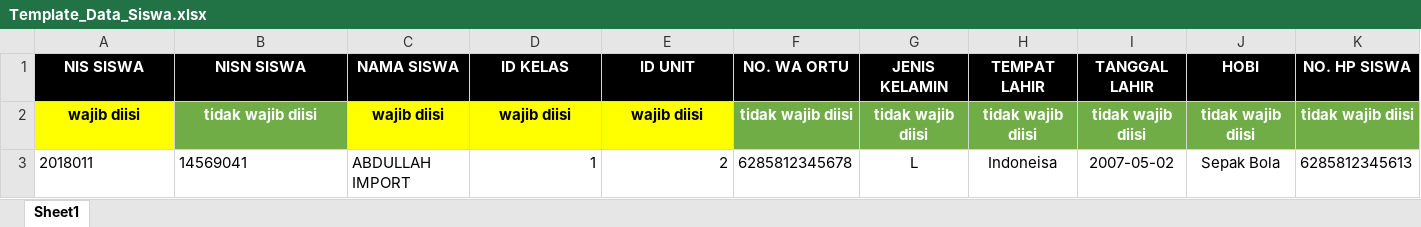
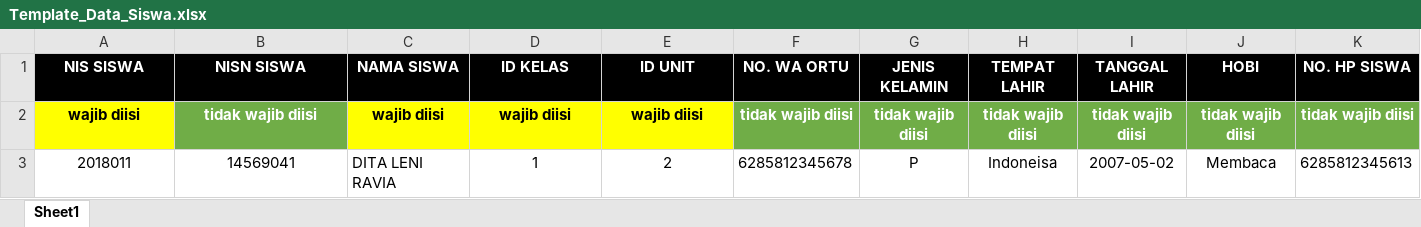
Before and after one commit to artapamudaid/adminsekolah-ideaindonesia, an Excel workbook: media/template_excel/Template_Data_Siswa.xlsx, sheet Sheet1, drawn as a sheet; only a part is shown; values as stored, in another font and other column widths than the file's, no borders; the diff names each change by its address in the sheet, - before the commit and + after, or states it on an @@ line.

```diff
--- a/media/template_excel/Template_Data_Siswa.xlsx (sheet Sheet1)
+++ b/media/template_excel/Template_Data_Siswa.xlsx (sheet Sheet1)
-A3:B3 alignment: left
+A3:B3 alignment: center
-C3 (NAMA SISWA): ABDULLAH IMPORT
+C3 (NAMA SISWA): DITA LENI RAVIA
-D3:E3 alignment: right
+D3:E3 alignment: center
-G3 (JENIS KELAMIN): L
+G3 (JENIS KELAMIN): P
-J3 (HOBI): Sepak Bola
+J3 (HOBI): Membaca
```
Also changed, not shown: 33 other files.
